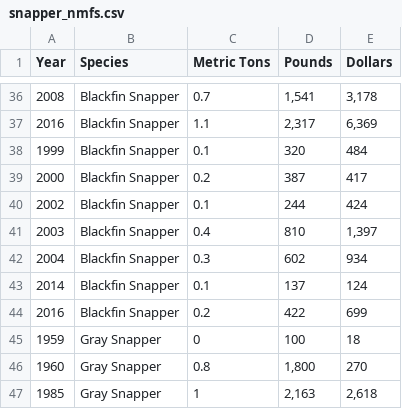
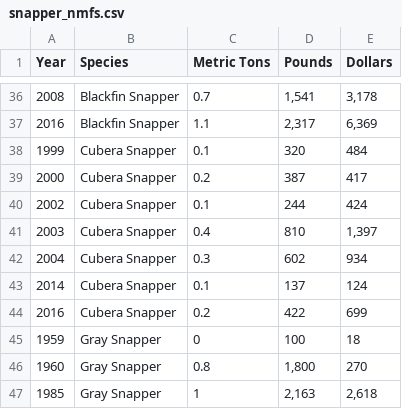
Before and after one commit to mhepner90/LUMCON_ODOTCOMM18, a CSV file: prep/data/snapper_nmfs.csv, drawn as a sheet; only a part is shown, gaps mark what is left out.

Commit message:
fixed snapper data

```diff
--- a/prep/data/snapper_nmfs.csv
+++ b/prep/data/snapper_nmfs.csv
@@ -37,9 +37,9 @@ Year,Species,Metric Tons,Pounds,Dollars
 2016,Blackfin Snapper,1.1,"2,317","6,369"
-1999,Blackfin Snapper,0.1,320,484
-2000,Blackfin Snapper,0.2,387,417
-2002,Blackfin Snapper,0.1,244,424
-2003,Blackfin Snapper,0.4,810,"1,397"
-2004,Blackfin Snapper,0.3,602,934
-2014,Blackfin Snapper,0.1,137,124
-2016,Blackfin Snapper,0.2,422,699
+1999,Cubera Snapper,0.1,320,484
+2000,Cubera Snapper,0.2,387,417
+2002,Cubera Snapper,0.1,244,424
+2003,Cubera Snapper,0.4,810,"1,397"
+2004,Cubera Snapper,0.3,602,934
+2014,Cubera Snapper,0.1,137,124
+2016,Cubera Snapper,0.2,422,699
 1959,Gray Snapper,0,100,18
```
